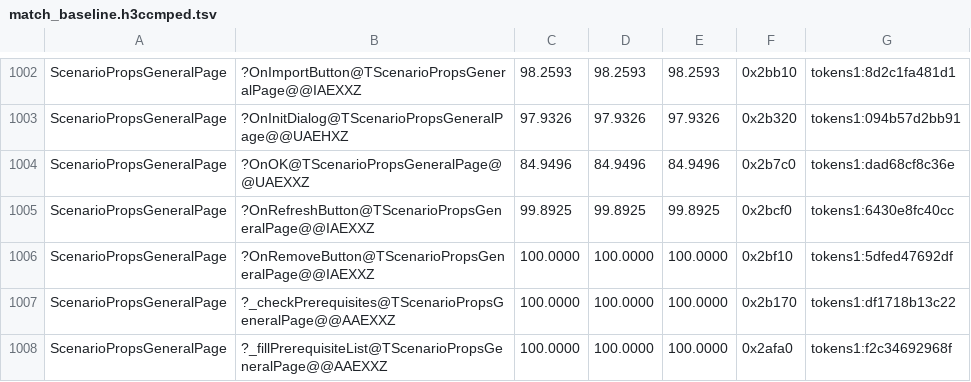
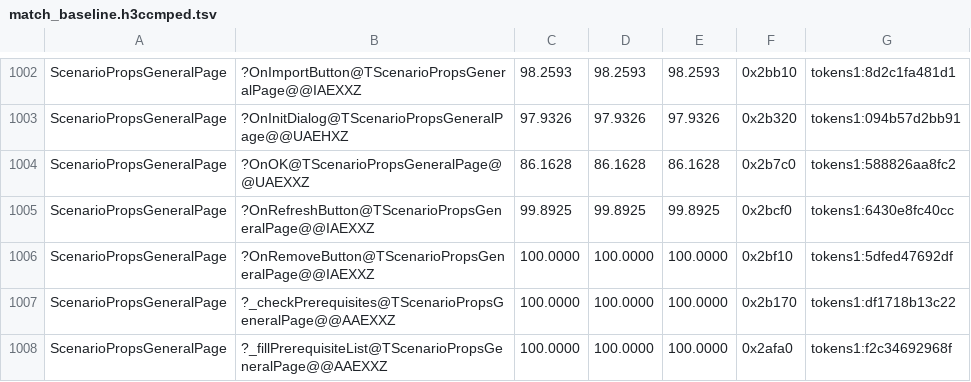
Before and after one commit to philipmendocino/homm3-decomp, a TSV file: config/match_baseline.h3ccmped.tsv, drawn as a sheet; only a part is shown, gaps mark what is left out.

```diff
--- a/config/match_baseline.h3ccmped.tsv
+++ b/config/match_baseline.h3ccmped.tsv
@@ -1003,3 +1003,3 @@ ScenarioPropsGeneralPage	?OnImportButton@TScenarioPropsGeneralPage@@IAEXXZ	98.25
 ScenarioPropsGeneralPage	?OnInitDialog@TScenarioPropsGeneralPage@@UAEHXZ	97.9326	97.9326	97.9326	0x2b320	tokens1:094b57d2bb91
-ScenarioPropsGeneralPage	?OnOK@TScenarioPropsGeneralPage@@UAEXXZ	84.9496	84.9496	84.9496	0x2b7c0	tokens1:dad68cf8c36e
+ScenarioPropsGeneralPage	?OnOK@TScenarioPropsGeneralPage@@UAEXXZ	86.1628	86.1628	86.1628	0x2b7c0	tokens1:588826aa8fc2
 ScenarioPropsGeneralPage	?OnRefreshButton@TScenarioPropsGeneralPage@@IAEXXZ	99.8925	99.8925	99.8925	0x2bcf0	tokens1:6430e8fc40cc
```
Also changed, not shown: 2 other files.
